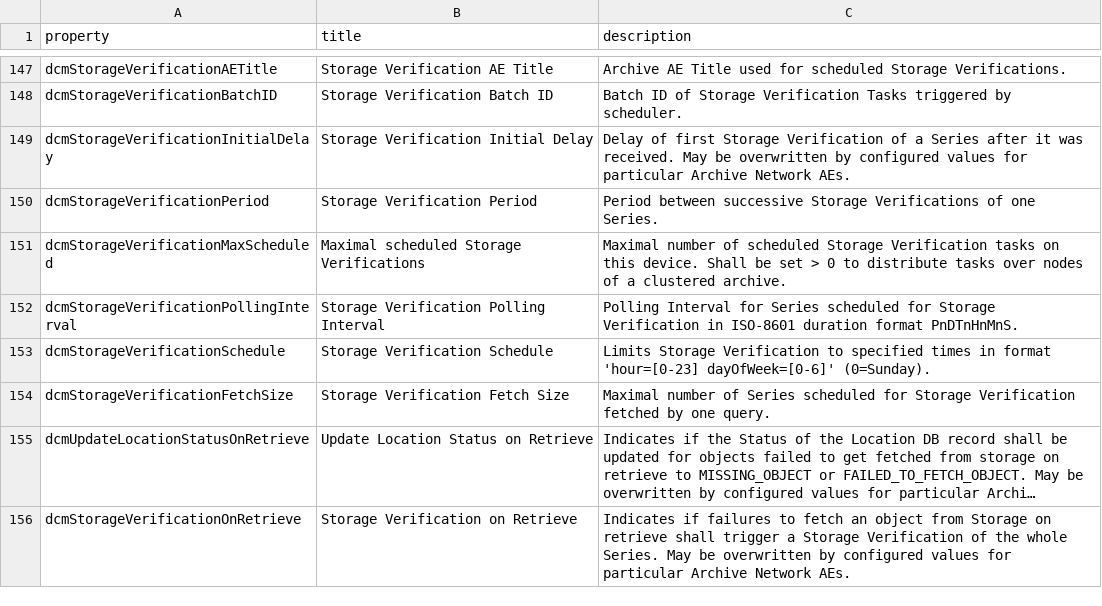
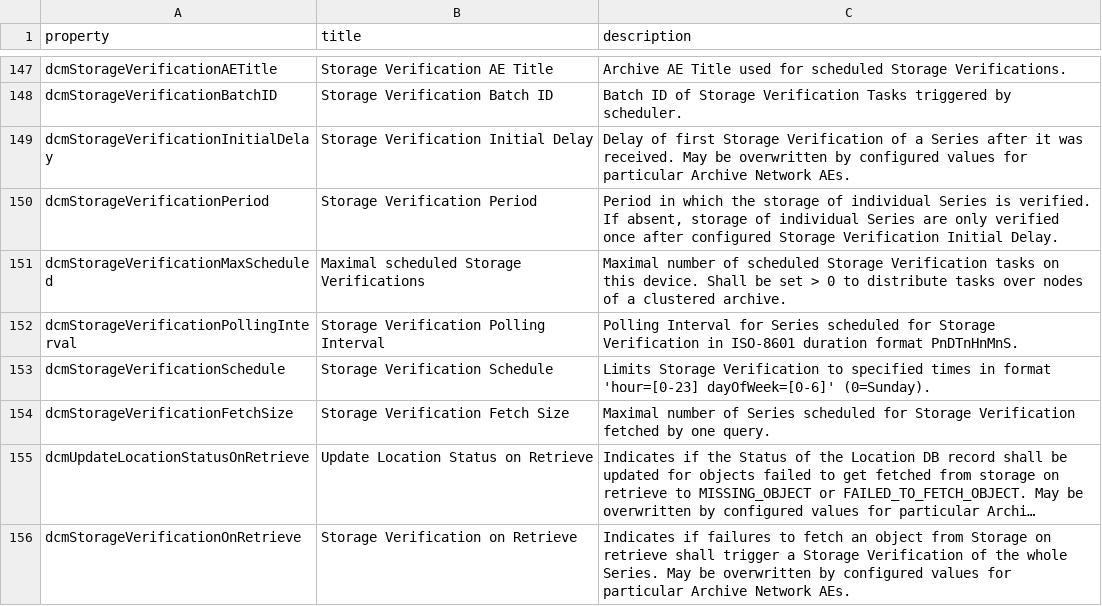
Before and after one commit to dcm4che/dcm4chee-arc-lang, a CSV file: src/csv/archiveDevice.schema.csv, drawn as a sheet; only a part is shown, gaps mark what is left out; long unchanged cells end in ….

Commit message:
dcm4che/dcm4chee-arc-light#2636:Perform Storage Verification of Series at a fixed rate

```diff
--- a/src/csv/archiveDevice.schema.csv
+++ b/src/csv/archiveDevice.schema.csv
@@ -149,3 +149,3 @@
 "dcmStorageVerificationInitialDelay","Storage Verification Initial Delay","Delay of first Storage Verification of a Series after it was received. May be overwritten by configured values for particular Archive Network AEs."
-"dcmStorageVerificationPeriod","Storage Verification Period","Period between successive Storage Verifications of one Series."
+"dcmStorageVerificationPeriod","Storage Verification Period","Period in which the storage of individual Series is verified. If absent, storage of individual Series are only verified once after configured Storage Verification Initial Delay."
 "dcmStorageVerificationMaxScheduled","Maximal scheduled Storage Verifications","Maximal number of scheduled Storage Verification tasks on this device. Shall be set > 0 to distribute tasks over nodes of a clustered archive."
```
Also changed, not shown: 1 other file.
